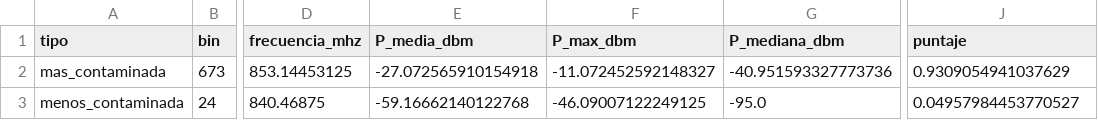
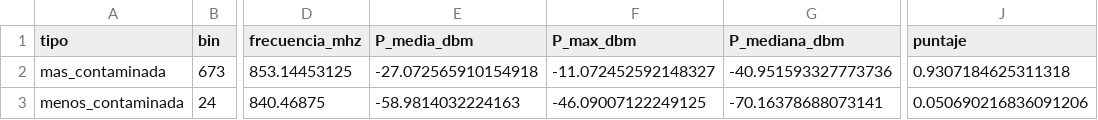
Before and after one commit to juanjoal25/ETL-Mediciones, a CSV file: datalake/oro/frecuencias_extremas.csv, drawn as a sheet; only a part is shown, gaps mark what is left out; the diff names each change by its address in the sheet, - before the commit and + after, or states it on an @@ line.

```diff
--- a/datalake/oro/frecuencias_extremas.csv
+++ b/datalake/oro/frecuencias_extremas.csv
-J2 (puntaje): 0.9309054941037629
+J2 (puntaje): 0.9307184625311318
-E3 (P_media_dbm): -59.16662140122768
+E3 (P_media_dbm): -58.9814032224163
-G3 (P_mediana_dbm): -95.0
+G3 (P_mediana_dbm): -70.16378688073141
-J3 (puntaje): 0.04957984453770527
+J3 (puntaje): 0.050690216836091206
```
Also changed, not shown: datalake/oro/decisiones_canales.csv, datalake/oro/fuentes_estimadas.csv, 32 other files.
